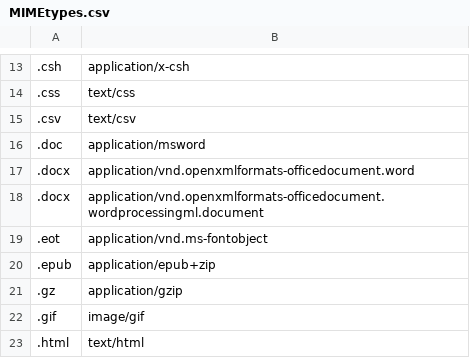
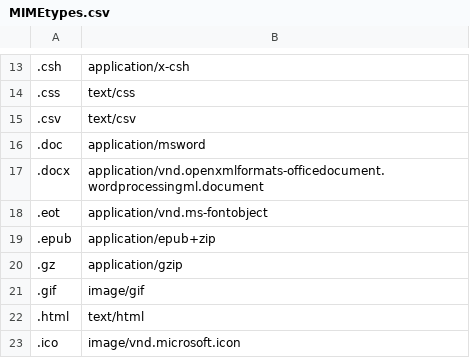
Before and after one commit to citl-data/public-files, a CSV file: MIMEtypes.csv, drawn as a sheet; only a part is shown, gaps mark what is left out; the shorter side is filled out with more unchanged rows; the diff names each change by its address in the sheet, - before the commit and + after, or states it on an @@ line.

Commit message:
Mime Type

```diff
--- a/MIMEtypes.csv
+++ b/MIMEtypes.csv
-row 17: .docx | application/vnd.openxmlformats-officedocument.word
```
